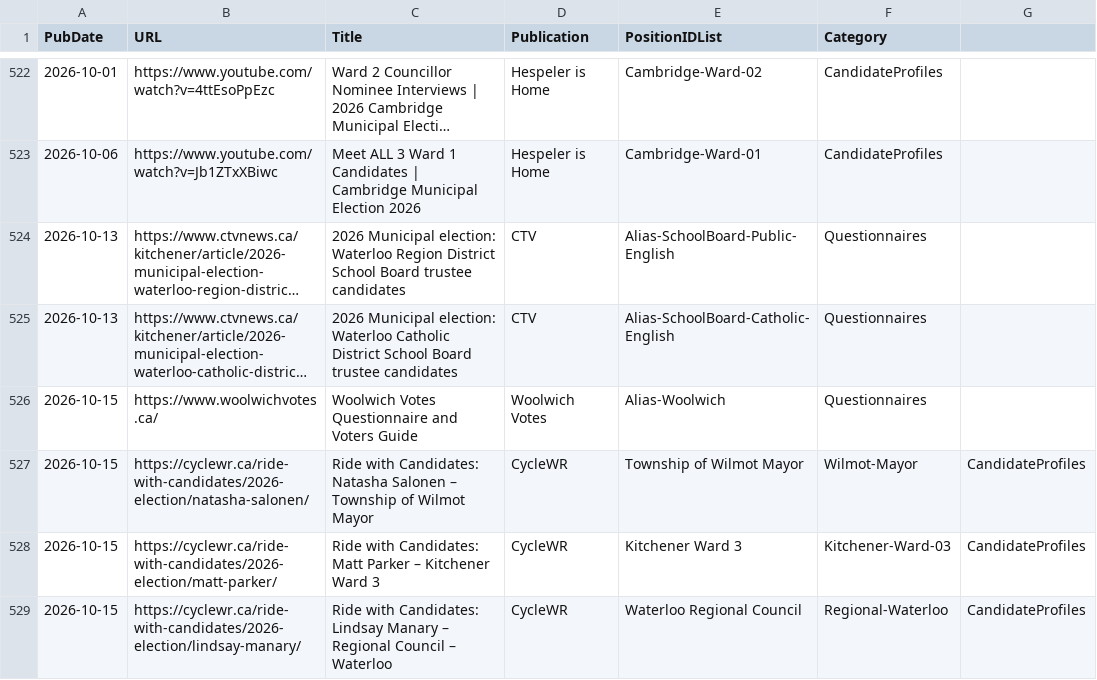
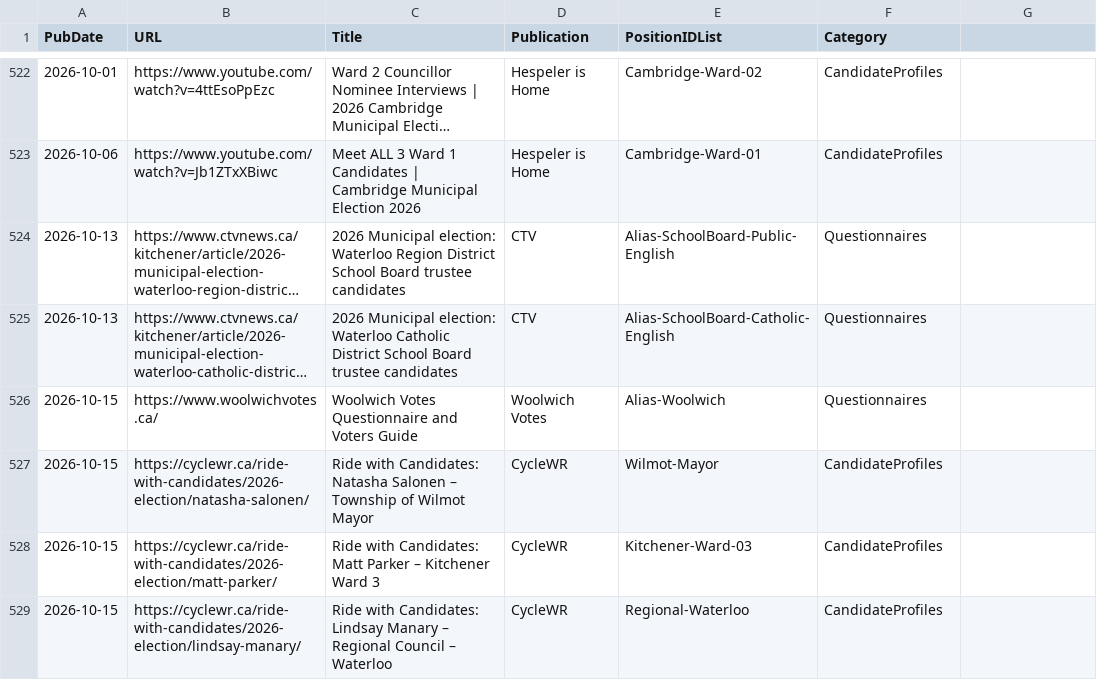
Before and after one commit to CivicTechWR/WRvotes, a CSV file: docs/_data/sync/media.csv, drawn as a sheet; only a part is shown, gaps mark what is left out; long unchanged cells end in …; the diff names each change by its address in the sheet, - before the commit and + after, or states it on an @@ line.

Commit message:
Auto-commit: updated media.csv from Google Docs

```diff
--- a/docs/_data/sync/media.csv
+++ b/docs/_data/sync/media.csv
-E527 (PositionIDList): Township of Wilmot Mayor
+E527 (PositionIDList): Wilmot-Mayor
-F527 (Category): Wilmot-Mayor
+F527 (Category): CandidateProfiles
-G527:G529: CandidateProfiles
+G527:G529: (empty)
-E528 (PositionIDList): Kitchener Ward 3
+E528 (PositionIDList): Kitchener-Ward-03
-F528 (Category): Kitchener-Ward-03
+F528 (Category): CandidateProfiles
-E529 (PositionIDList): Waterloo Regional Council
+E529 (PositionIDList): Regional-Waterloo
-F529 (Category): Regional-Waterloo
+F529 (Category): CandidateProfiles
```
